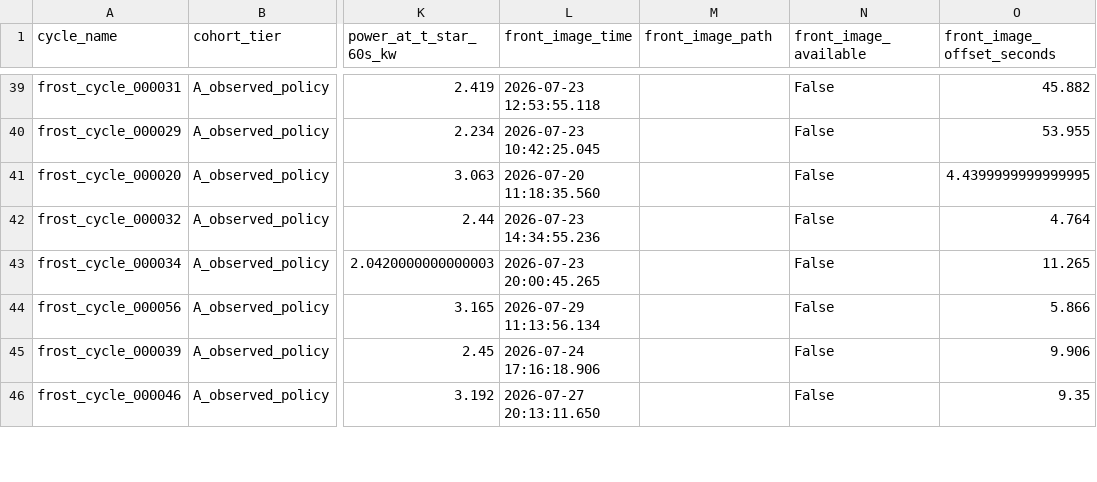
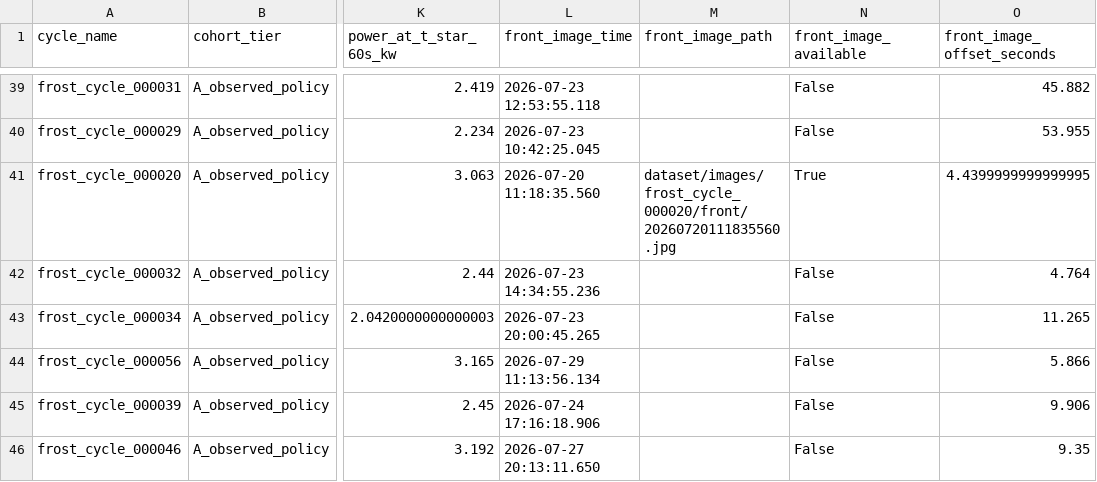
Before and after one commit to Cru1sin/Deforesting, a CSV file: report/raw_optimal_defrost/evidence/optimal_window_cop_rgb.csv, drawn as a sheet; only a part is shown, gaps mark what is left out; the diff names each change by its address in the sheet, - before the commit and + after, or states it on an @@ line.

Commit message:
analysis: add cycle20 optimum rgb evidence

```diff
--- a/report/raw_optimal_defrost/evidence/optimal_window_cop_rgb.csv
+++ b/report/raw_optimal_defrost/evidence/optimal_window_cop_rgb.csv
-M41 (front_image_path): (empty)
+M41 (front_image_path): dataset/images/frost_cycle_000020/front/20260720111835560.jpg
-N41 (front_image_available): False
+N41 (front_image_available): True
```
Also changed, not shown: 3 other files.
